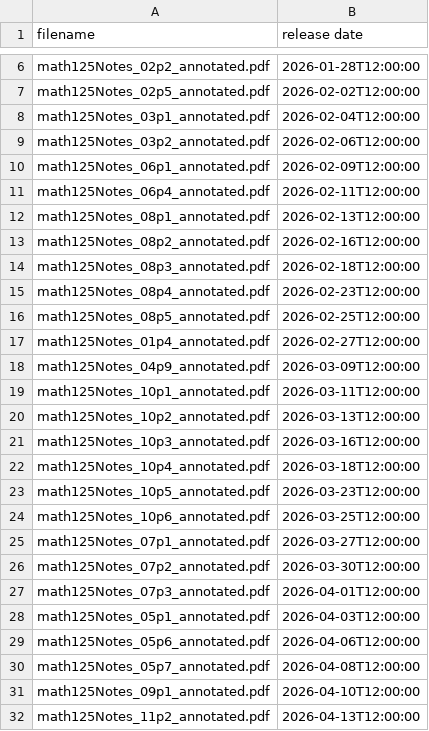
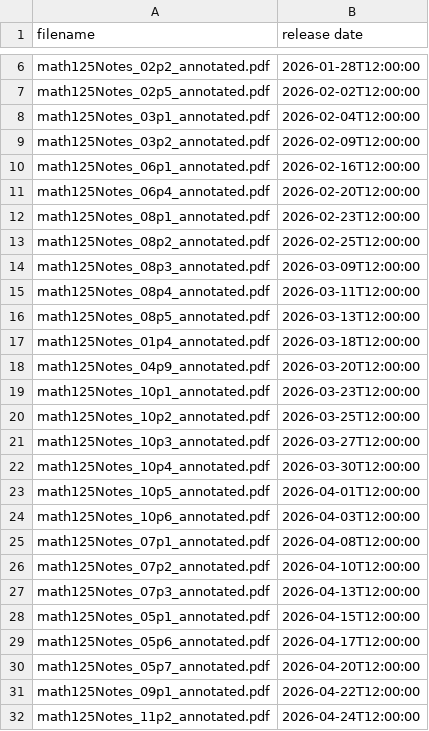
Before and after one commit to pwesterbaan/lander_lecture_notes, a CSV file: math125_NoteKeys/math125_releaseDates.csv, drawn as a sheet; only a part is shown, gaps mark what is left out.

Commit message:
math125: Section 08p4 annotated

```diff
--- a/math125_NoteKeys/math125_releaseDates.csv
+++ b/math125_NoteKeys/math125_releaseDates.csv
@@ -8,25 +8,25 @@ math125Notes_02p5_annotated.pdf,2026-02-02T12:00:00
 math125Notes_03p1_annotated.pdf,2026-02-04T12:00:00
-math125Notes_03p2_annotated.pdf,2026-02-06T12:00:00
-math125Notes_06p1_annotated.pdf,2026-02-09T12:00:00
-math125Notes_06p4_annotated.pdf,2026-02-11T12:00:00
-math125Notes_08p1_annotated.pdf,2026-02-13T12:00:00
-math125Notes_08p2_annotated.pdf,2026-02-16T12:00:00
-math125Notes_08p3_annotated.pdf,2026-02-18T12:00:00
-math125Notes_08p4_annotated.pdf,2026-02-23T12:00:00
-math125Notes_08p5_annotated.pdf,2026-02-25T12:00:00
-math125Notes_01p4_annotated.pdf,2026-02-27T12:00:00
-math125Notes_04p9_annotated.pdf,2026-03-09T12:00:00
-math125Notes_10p1_annotated.pdf,2026-03-11T12:00:00
-math125Notes_10p2_annotated.pdf,2026-03-13T12:00:00
-math125Notes_10p3_annotated.pdf,2026-03-16T12:00:00
-math125Notes_10p4_annotated.pdf,2026-03-18T12:00:00
-math125Notes_10p5_annotated.pdf,2026-03-23T12:00:00
-math125Notes_10p6_annotated.pdf,2026-03-25T12:00:00
-math125Notes_07p1_annotated.pdf,2026-03-27T12:00:00
-math125Notes_07p2_annotated.pdf,2026-03-30T12:00:00
-math125Notes_07p3_annotated.pdf,2026-04-01T12:00:00
-math125Notes_05p1_annotated.pdf,2026-04-03T12:00:00
-math125Notes_05p6_annotated.pdf,2026-04-06T12:00:00
-math125Notes_05p7_annotated.pdf,2026-04-08T12:00:00
-math125Notes_09p1_annotated.pdf,2026-04-10T12:00:00
-math125Notes_11p2_annotated.pdf,2026-04-13T12:00:00
+math125Notes_03p2_annotated.pdf,2026-02-09T12:00:00
+math125Notes_06p1_annotated.pdf,2026-02-16T12:00:00
+math125Notes_06p4_annotated.pdf,2026-02-20T12:00:00
+math125Notes_08p1_annotated.pdf,2026-02-23T12:00:00
+math125Notes_08p2_annotated.pdf,2026-02-25T12:00:00
+math125Notes_08p3_annotated.pdf,2026-03-09T12:00:00
+math125Notes_08p4_annotated.pdf,2026-03-11T12:00:00
+math125Notes_08p5_annotated.pdf,2026-03-13T12:00:00
+math125Notes_01p4_annotated.pdf,2026-03-18T12:00:00
+math125Notes_04p9_annotated.pdf,2026-03-20T12:00:00
+math125Notes_10p1_annotated.pdf,2026-03-23T12:00:00
+math125Notes_10p2_annotated.pdf,2026-03-25T12:00:00
+math125Notes_10p3_annotated.pdf,2026-03-27T12:00:00
+math125Notes_10p4_annotated.pdf,2026-03-30T12:00:00
+math125Notes_10p5_annotated.pdf,2026-04-01T12:00:00
+math125Notes_10p6_annotated.pdf,2026-04-03T12:00:00
+math125Notes_07p1_annotated.pdf,2026-04-08T12:00:00
+math125Notes_07p2_annotated.pdf,2026-04-10T12:00:00
+math125Notes_07p3_annotated.pdf,2026-04-13T12:00:00
+math125Notes_05p1_annotated.pdf,2026-04-15T12:00:00
+math125Notes_05p6_annotated.pdf,2026-04-17T12:00:00
+math125Notes_05p7_annotated.pdf,2026-04-20T12:00:00
+math125Notes_09p1_annotated.pdf,2026-04-22T12:00:00
+math125Notes_11p2_annotated.pdf,2026-04-24T12:00:00
```
Also changed, not shown: 6 other files.
